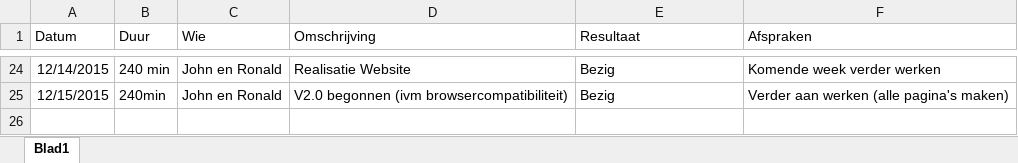
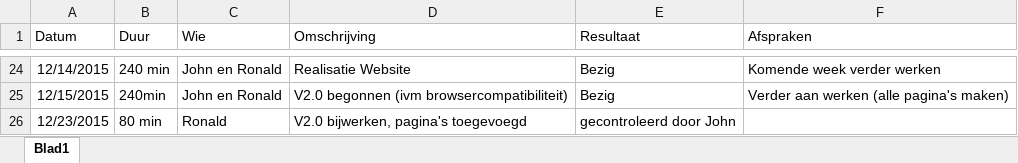
Before and after one commit to jr-development/PC4U-V2.0, an Excel workbook: Documentatie project/Logboek_John_Ronald.xlsx, sheet Blad1, drawn as a sheet; only a part is shown, gaps mark what is left out; values as stored, in another font and other column widths than the file's, no borders; the diff names each change by its address in the sheet, - before the commit and + after, or states it on an @@ line.

```diff
--- a/Documentatie project/Logboek_John_Ronald.xlsx (sheet Blad1)
+++ b/Documentatie project/Logboek_John_Ronald.xlsx (sheet Blad1)
+row 26: 12/23/2015 | 80 min | Ronald | V2.0 bijwerken, pagina's toegevoegd | gecontroleerd door John
```
Also changed, not shown: 7 other files.
